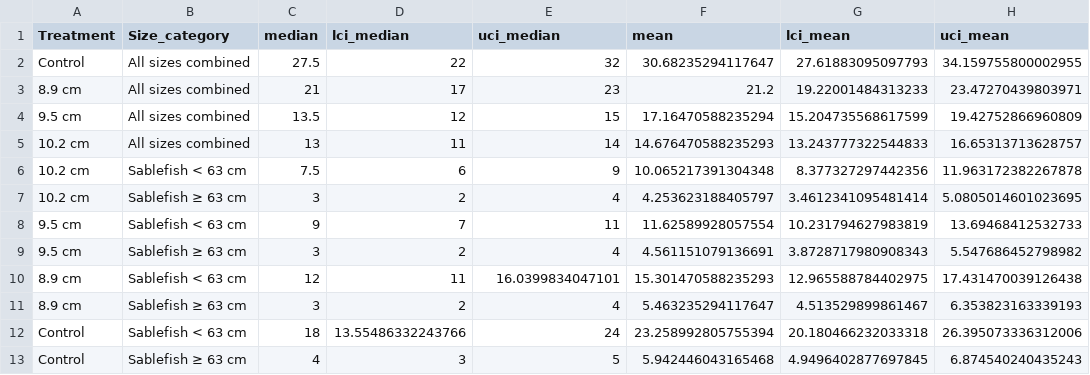
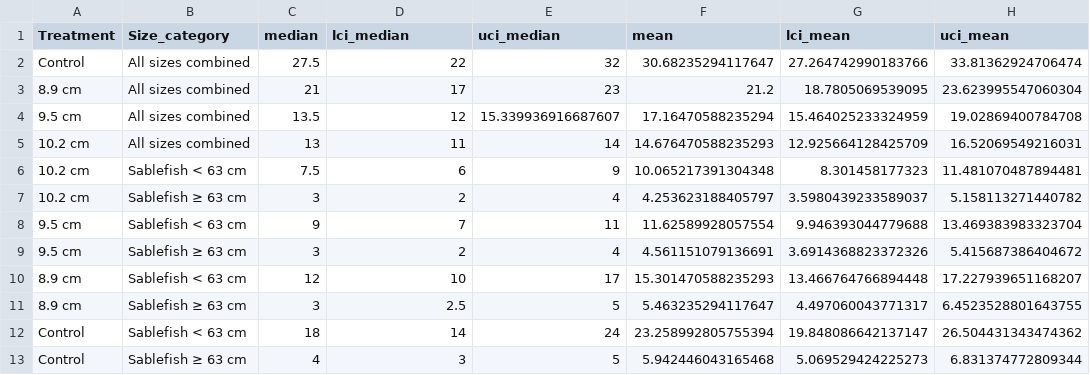
Before and after one commit to JaneSullivan-NOAA/great_escape, a CSV file: output/cpue_summary.csv, drawn as a sheet.

Commit message:
tst - are bootstrap CIs changing?

```diff
--- a/output/cpue_summary.csv
+++ b/output/cpue_summary.csv
@@ -1,13 +1,13 @@
 Treatment,Size_category,median,lci_median,uci_median,mean,lci_mean,uci_mean
-Control,All sizes combined,27.5,22,32,30.68235294117647,27.61883095097793,34.159755800002955
-8.9 cm,All sizes combined,21,17,23,21.2,19.22001484313233,23.47270439803971
-9.5 cm,All sizes combined,13.5,12,15,17.16470588235294,15.204735568617599,19.42752866960809
-10.2 cm,All sizes combined,13,11,14,14.676470588235293,13.243777322544833,16.65313713628757
-10.2 cm,Sablefish < 63 cm,7.5,6,9,10.065217391304348,8.377327297442356,11.963172382267878
-10.2 cm,Sablefish ≥ 63 cm,3,2,4,4.253623188405797,3.4612341095481414,5.0805014601023695
-9.5 cm,Sablefish < 63 cm,9,7,11,11.62589928057554,10.231794627983819,13.69468412532733
-9.5 cm,Sablefish ≥ 63 cm,3,2,4,4.561151079136691,3.8728717980908343,5.547686452798982
-8.9 cm,Sablefish < 63 cm,12,11,16.0399834047101,15.301470588235293,12.965588784402975,17.431470039126438
-8.9 cm,Sablefish ≥ 63 cm,3,2,4,5.463235294117647,4.513529899861467,6.353823163339193
-Control,Sablefish < 63 cm,18,13.55486332243766,24,23.258992805755394,20.180466232033318,26.395073336312006
-Control,Sablefish ≥ 63 cm,4,3,5,5.942446043165468,4.9496402877697845,6.874540240435243
+Control,All sizes combined,27.5,22,32,30.68235294117647,27.264742990183766,33.81362924706474
+8.9 cm,All sizes combined,21,17,23,21.2,18.7805069539095,23.623995547060304
+9.5 cm,All sizes combined,13.5,12,15.339936916687607,17.16470588235294,15.464025233324959,19.02869400784708
+10.2 cm,All sizes combined,13,11,14,14.676470588235293,12.925664128425709,16.52069549216031
+10.2 cm,Sablefish < 63 cm,7.5,6,9,10.065217391304348,8.301458177323,11.481070487894481
+10.2 cm,Sablefish ≥ 63 cm,3,2,4,4.253623188405797,3.5980439233589037,5.158113271440782
+9.5 cm,Sablefish < 63 cm,9,7,11,11.62589928057554,9.946393044779688,13.469383983323704
+9.5 cm,Sablefish ≥ 63 cm,3,2,4,4.561151079136691,3.6914368823372326,5.415687386404672
+8.9 cm,Sablefish < 63 cm,12,10,17,15.301470588235293,13.466764766894448,17.227939651168207
+8.9 cm,Sablefish ≥ 63 cm,3,2.5,5,5.463235294117647,4.497060043771317,6.4523528801643755
+Control,Sablefish < 63 cm,18,14,24,23.258992805755394,19.848086642137147,26.504431343474362
+Control,Sablefish ≥ 63 cm,4,3,5,5.942446043165468,5.069529424225273,6.831374772809344
```
